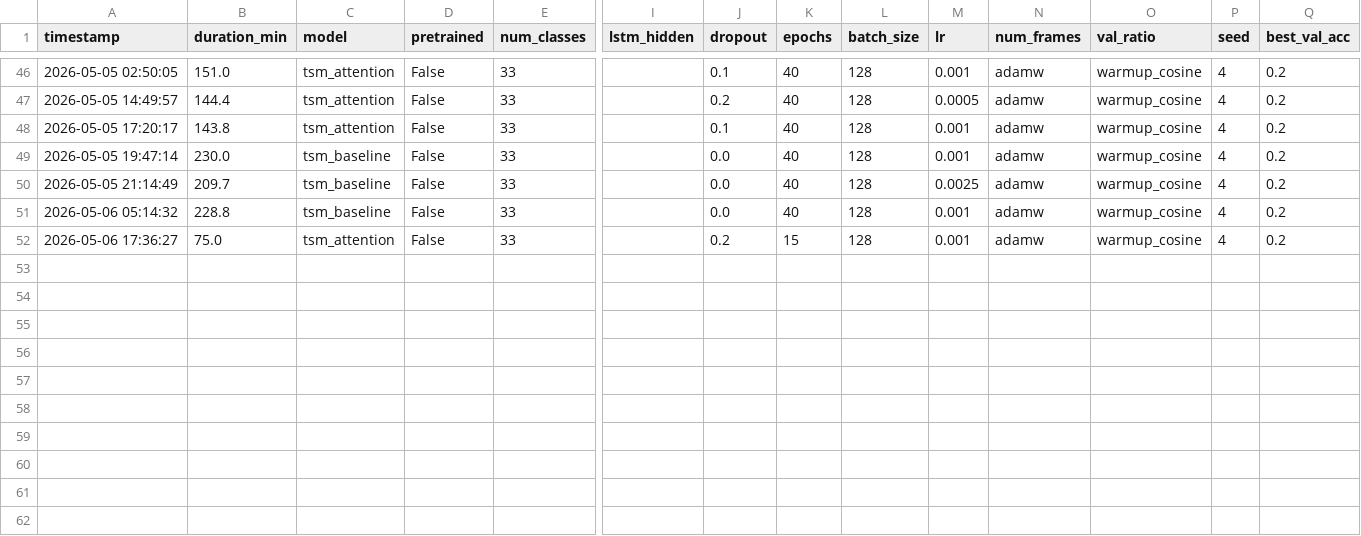
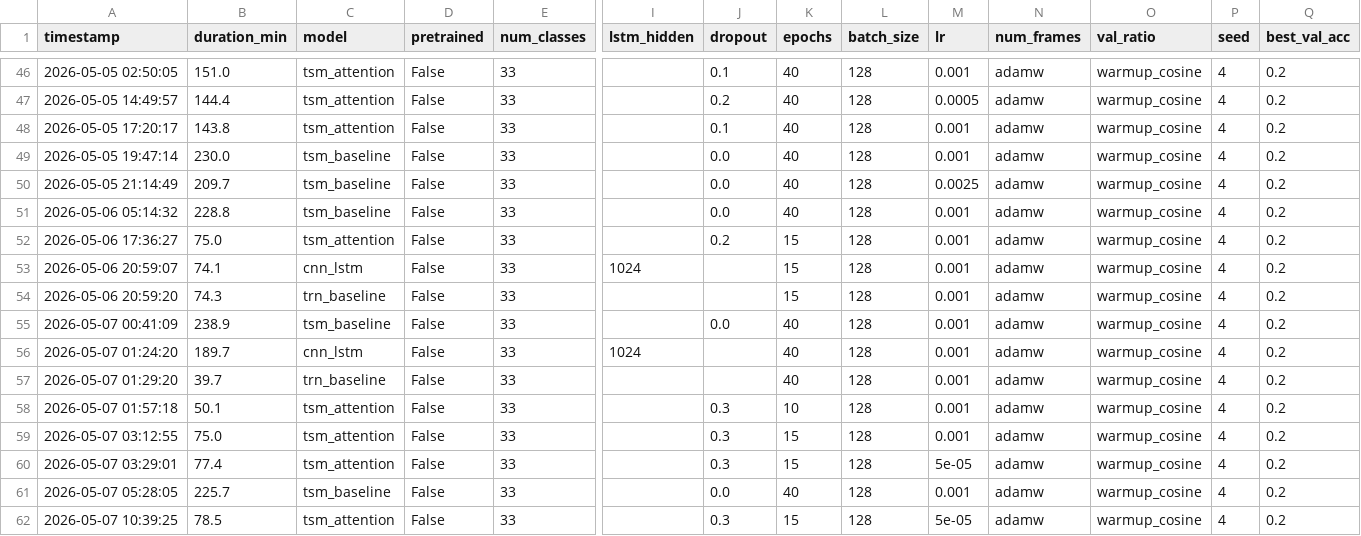
Before and after one commit to Aichai314/What_Happens_Next_DL_Gaetan_Marius, a CSV file: training_results.csv, drawn as a sheet; only a part is shown, gaps mark what is left out; rows hold the shown columns only; the diff names each change by its address in the sheet, - before the commit and + after, or states it on an @@ line.

```diff
--- a/training_results.csv
+++ b/training_results.csv
+row 53: 2026-05-06 20:59:07 | 74.1 | cnn_lstm | False | 33 | 1024 |  | 15 | 128 | 0.001 | adamw | warmup_cosine | 4 | 0.2
+row 54: 2026-05-06 20:59:20 | 74.3 | trn_baseline | False | 33 |  |  | 15 | 128 | 0.001 | adamw | warmup_cosine | 4 | 0.2
+row 55: 2026-05-07 00:41:09 | 238.9 | tsm_baseline | False | 33 |  | 0.0 | 40 | 128 | 0.001 | adamw | warmup_cosine | 4 | 0.2
+row 56: 2026-05-07 01:24:20 | 189.7 | cnn_lstm | False | 33 | 1024 |  | 40 | 128 | 0.001 | adamw | warmup_cosine | 4 | 0.2
+row 57: 2026-05-07 01:29:20 | 39.7 | trn_baseline | False | 33 |  |  | 40 | 128 | 0.001 | adamw | warmup_cosine | 4 | 0.2
+row 58: 2026-05-07 01:57:18 | 50.1 | tsm_attention | False | 33 |  | 0.3 | 10 | 128 | 0.001 | adamw | warmup_cosine | 4 | 0.2
+row 59: 2026-05-07 03:12:55 | 75.0 | tsm_attention | False | 33 |  | 0.3 | 15 | 128 | 0.001 | adamw | warmup_cosine | 4 | 0.2
+row 60: 2026-05-07 03:29:01 | 77.4 | tsm_attention | False | 33 |  | 0.3 | 15 | 128 | 5e-05 | adamw | warmup_cosine | 4 | 0.2
+row 61: 2026-05-07 05:28:05 | 225.7 | tsm_baseline | False | 33 |  | 0.0 | 40 | 128 | 0.001 | adamw | warmup_cosine | 4 | 0.2
+row 62: 2026-05-07 10:39:25 | 78.5 | tsm_attention | False | 33 |  | 0.3 | 15 | 128 | 5e-05 | adamw | warmup_cosine | 4 | 0.2
```
Also changed, not shown: submissions/ensemble_submission_final.csv, 12 other files.
